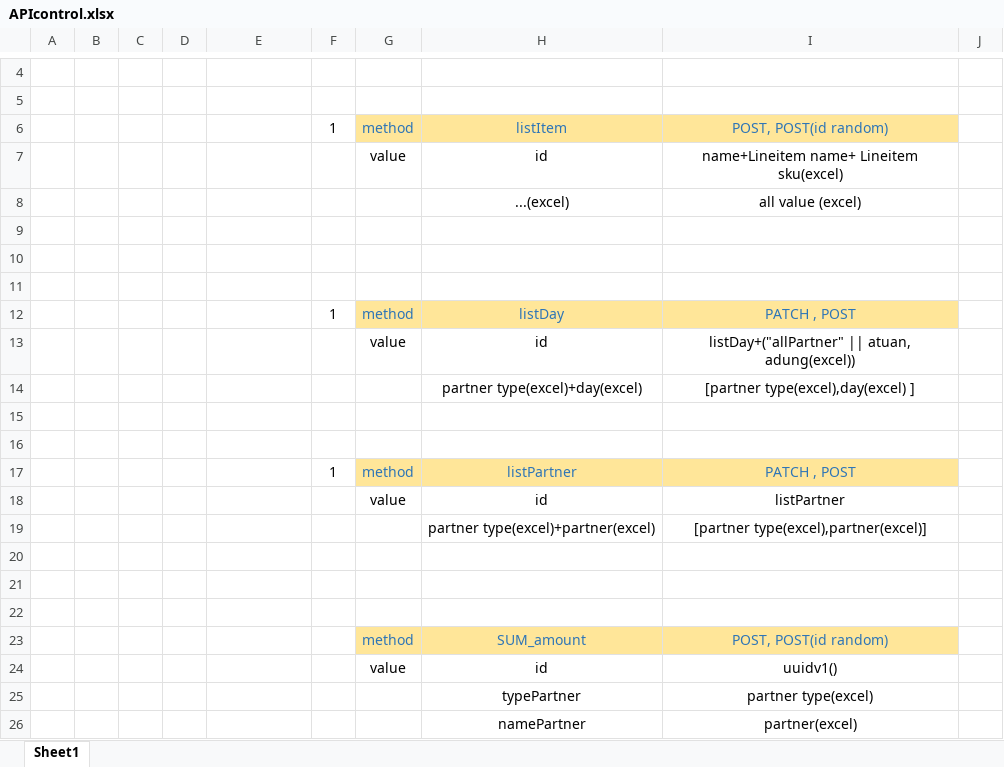
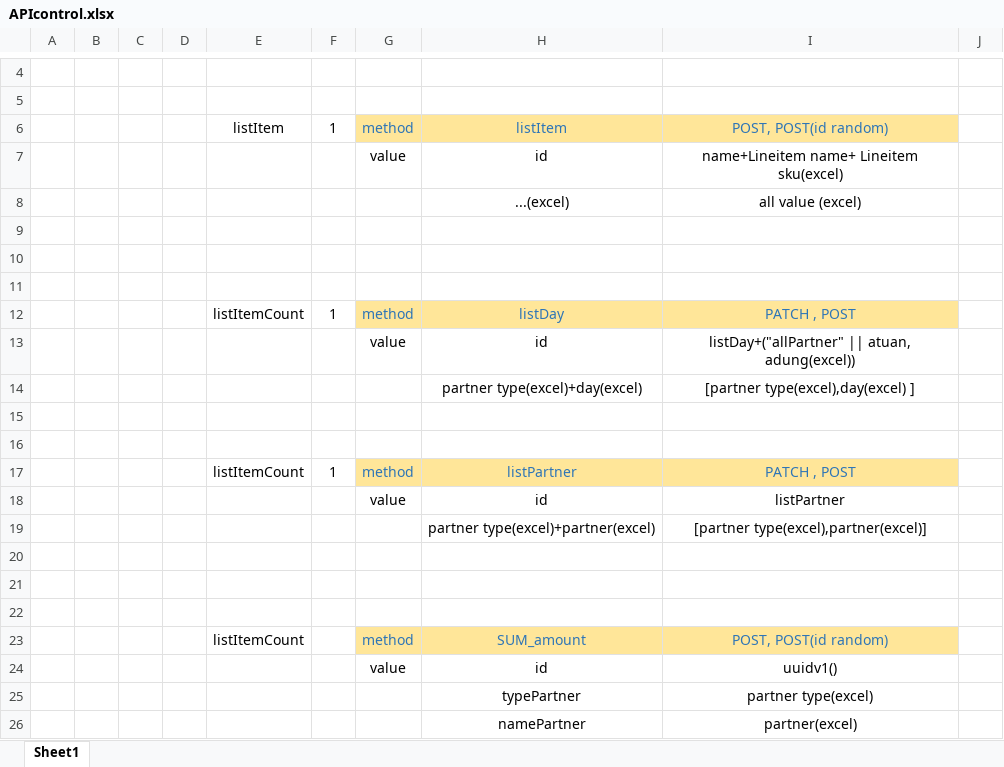
Before and after one commit to hoangphohieu/checkingV1, an Excel workbook: APIcontrol.xlsx, sheet Sheet1, drawn as a sheet; only a part is shown, gaps mark what is left out; values as stored, in another font and other column widths than the file's, no borders; the diff names each change by its address in the sheet, - before the commit and + after, or states it on an @@ line.

```diff
--- a/APIcontrol.xlsx (sheet Sheet1)
+++ b/APIcontrol.xlsx (sheet Sheet1)
-E6: (empty)
+E6: listItem
-E12: (empty)
+E12: listItemCount
-E17: (empty)
+E17: listItemCount
-E23: (empty)
+E23: listItemCount
```
Also changed, not shown: 14 other files.
